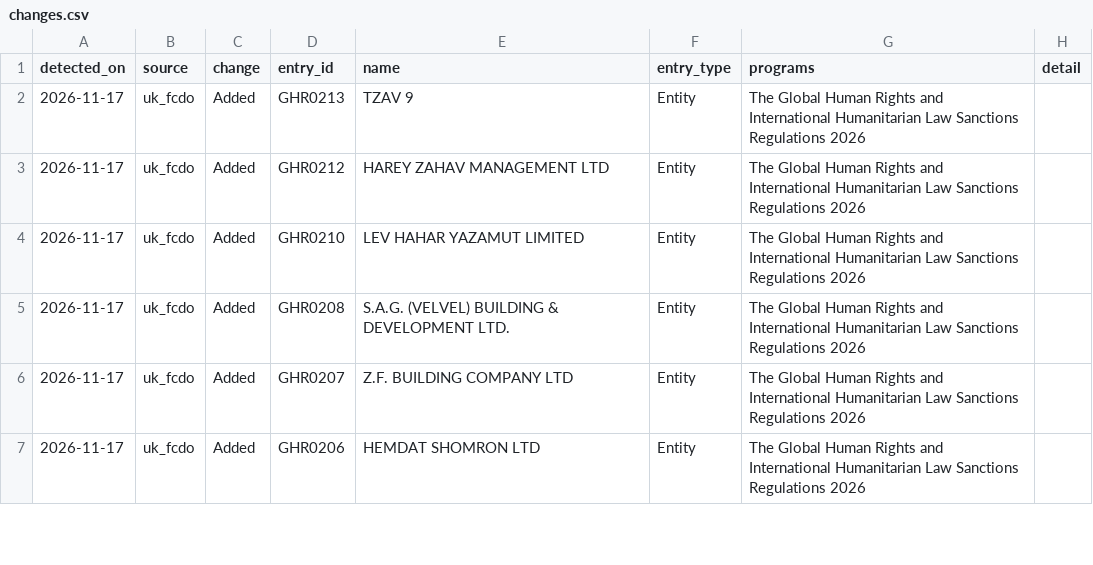
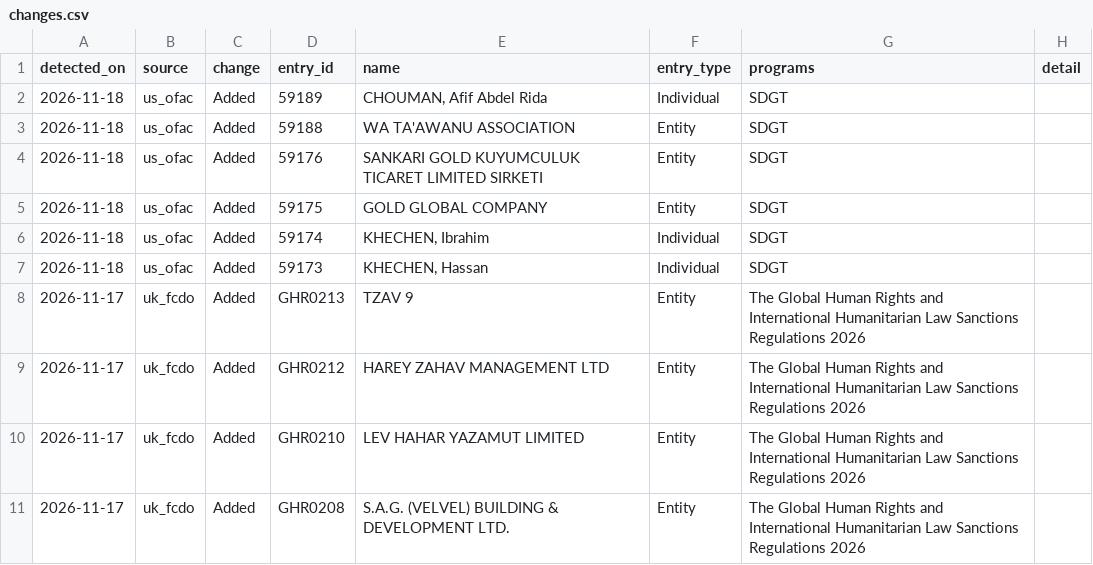
Before and after one commit to angelalara1219/sanctions-list-tracker, a CSV file: data/changes.csv, drawn as a sheet; only a part is shown; the shorter side is filled out with more unchanged rows.

```diff
--- a/data/changes.csv
+++ b/data/changes.csv
@@ -1,2 +1,8 @@
 detected_on,source,change,entry_id,name,entry_type,programs,detail
+2026-11-18,us_ofac,Added,59189,"CHOUMAN, Afif Abdel Rida",Individual,SDGT,
+2026-11-18,us_ofac,Added,59188,WA TA'AWANU ASSOCIATION,Entity,SDGT,
+2026-11-18,us_ofac,Added,59176,SANKARI GOLD KUYUMCULUK TICARET LIMITED SIRKETI,Entity,SDGT,
+2026-11-18,us_ofac,Added,59175,GOLD GLOBAL COMPANY,Entity,SDGT,
+2026-11-18,us_ofac,Added,59174,"KHECHEN, Ibrahim",Individual,SDGT,
+2026-11-18,us_ofac,Added,59173,"KHECHEN, Hassan",Individual,SDGT,
 2026-11-17,uk_fcdo,Added,GHR0213,TZAV 9,Entity,The Global Human Rights and International Humanitarian Law Sanctions Regulations 2026,
```
Also changed, not shown: data/status.csv, 3 other files.
